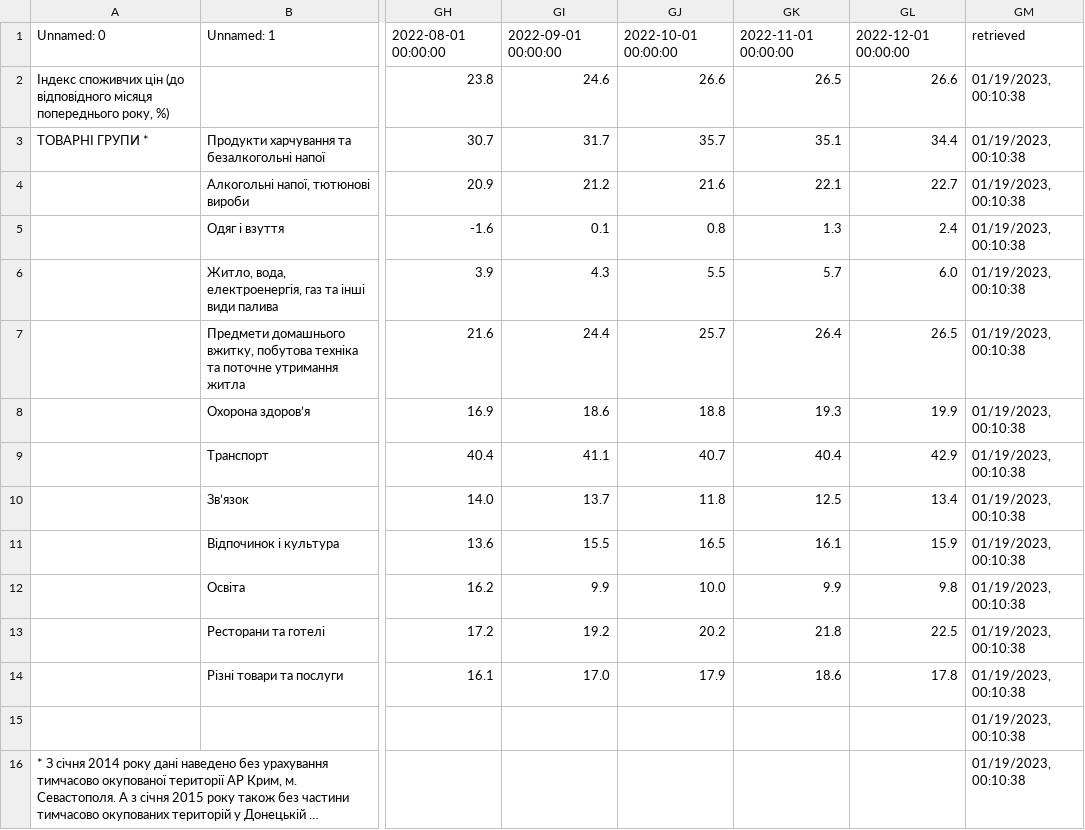
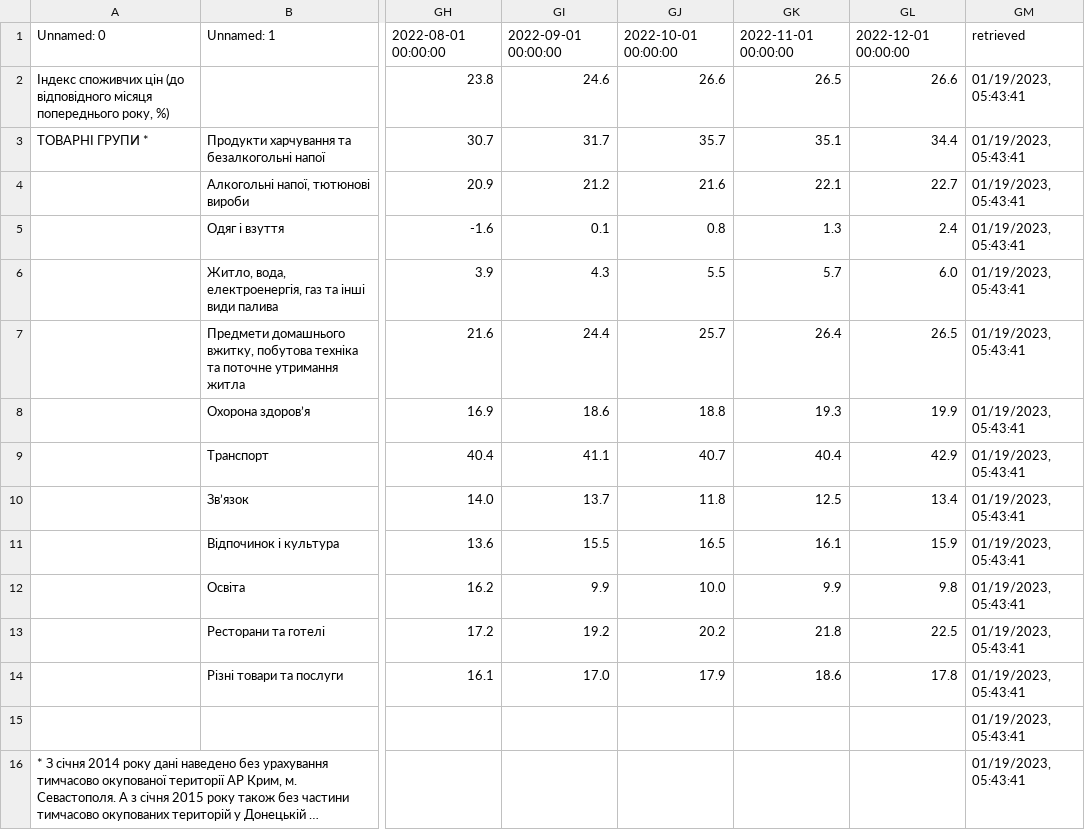
Before and after one commit to artkochnev/ukraine_dashboard, a CSV file: assets/src_cpi_headline.csv, drawn as a sheet; only a part is shown, gaps mark what is left out; long unchanged cells end in …; the diff names each change by its address in the sheet, - before the commit and + after, or states it on an @@ line.

```diff
--- a/assets/src_cpi_headline.csv
+++ b/assets/src_cpi_headline.csv
-GM2:GM16: 01/19/2023, 00:10:38
+GM2:GM16: 01/19/2023, 05:43:41
```
Also changed, not shown: assets/src_bond_yields.csv, assets/src_deposit_rate.csv, 32 other files.
